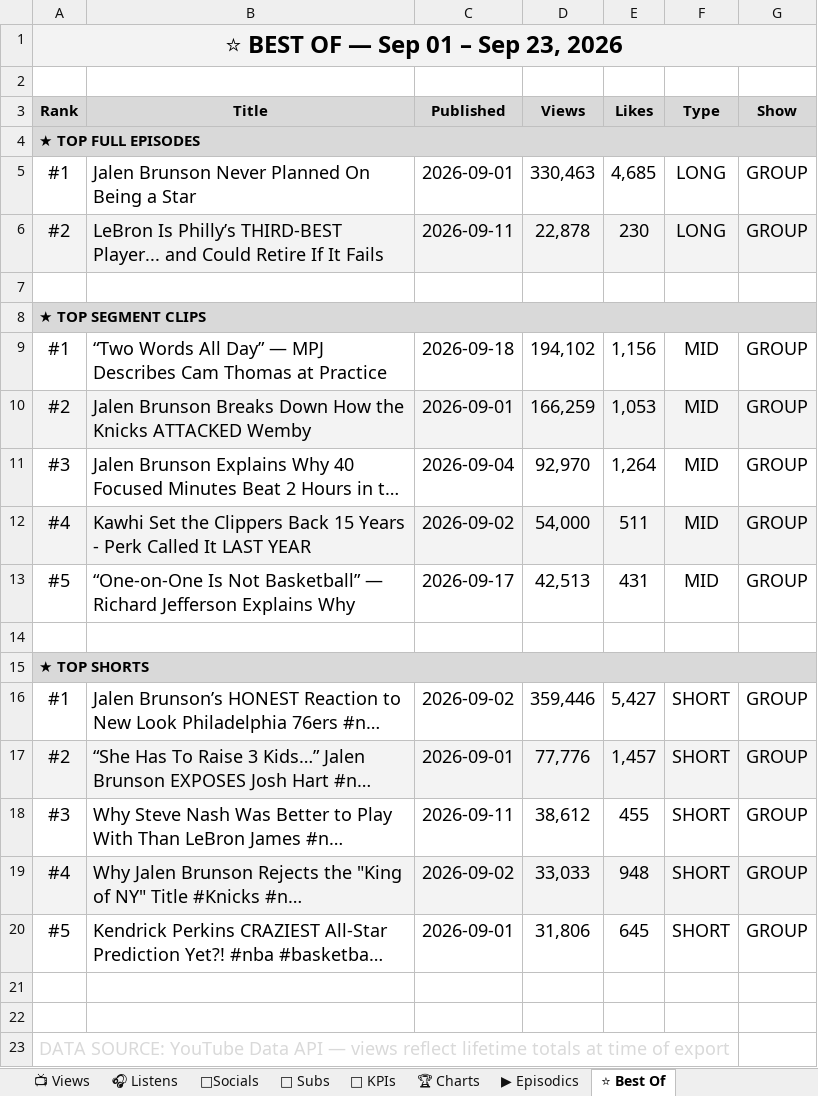
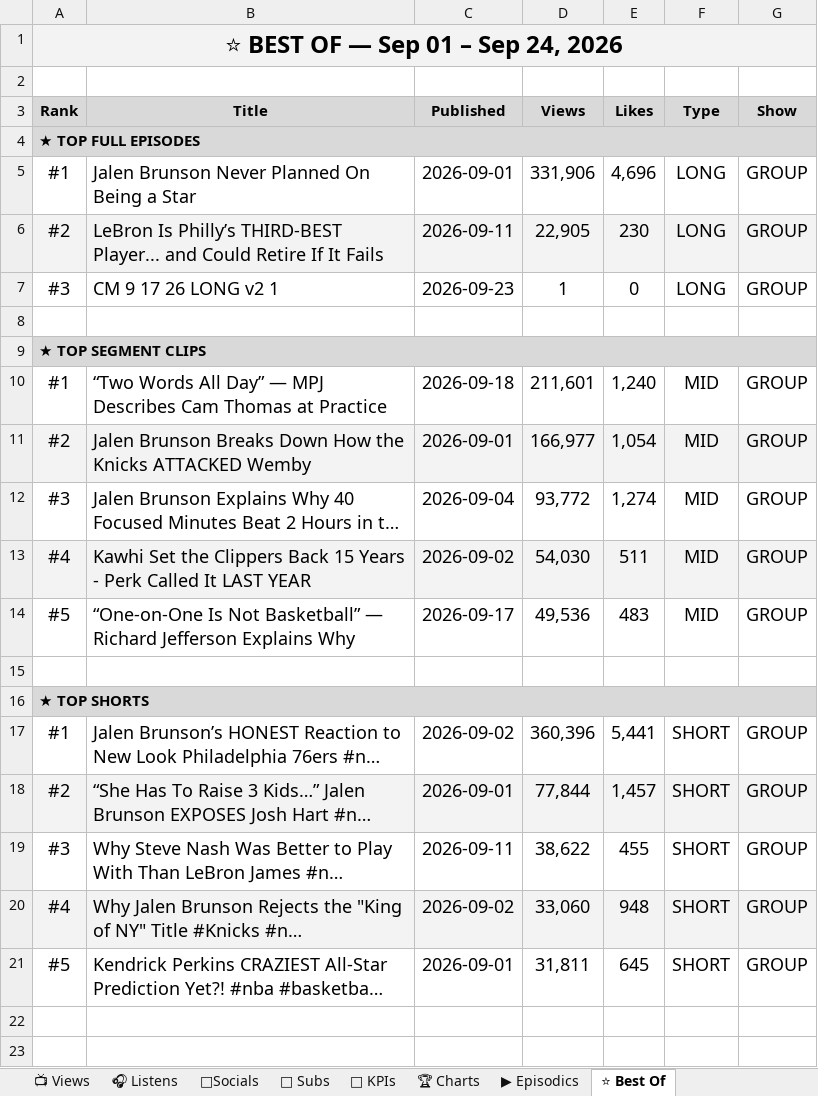
Before and after one commit to raindelaymedia/roadtrippin, an Excel workbook: master/shows/road_trippin/data/Road_Trippin_Analytics_Tracker.xlsx, sheet ⭐ Best Of, drawn as a sheet; only a part is shown; the shorter side is filled out with more unchanged rows; long unchanged cells end in …; values as stored, in another font and other column widths than the file's, no borders; addresses are those after the commit; the diff names each change by its address in the sheet, - before the commit and + after, or states it on an @@ line.

```diff
--- a/master/shows/road_trippin/data/Road_Trippin_Analytics_Tracker.xlsx (sheet ⭐ Best Of)
+++ b/master/shows/road_trippin/data/Road_Trippin_Analytics_Tracker.xlsx (sheet ⭐ Best Of)
-A1 (Rank): ⭐ BEST OF — Sep 01 – Sep 23, 2026
+A1 (Rank): ⭐ BEST OF — Sep 01 – Sep 24, 2026
-D5 (Views): 330,463
+D5 (Views): 331,906
-E5 (Likes): 4,685
+E5 (Likes): 4,696
-D6 (Views): 22,878
+D6 (Views): 22,905
+row 7: #3 | CM 9 17 26 LONG v2 1 | 2026-09-23 | 1 | 0 | LONG | GROUP
-D10 (Views): 194,102
+D10 (Views): 211,601
-E10 (Likes): 1,156
+E10 (Likes): 1,240
-D11 (Views): 166,259
+D11 (Views): 166,977
-E11 (Likes): 1,053
+E11 (Likes): 1,054
-D12 (Views): 92,970
+D12 (Views): 93,772
-E12 (Likes): 1,264
+E12 (Likes): 1,274
-D13 (Views): 54,000
+D13 (Views): 54,030
-D14 (Views): 42,513
+D14 (Views): 49,536
-E14 (Likes): 431
+E14 (Likes): 483
-D17 (Views): 359,446
+D17 (Views): 360,396
-E17 (Likes): 5,427
+E17 (Likes): 5,441
-D18 (Views): 77,776
+D18 (Views): 77,844
-D19 (Views): 38,612
+D19 (Views): 38,622
-D20 (Views): 33,033
+D20 (Views): 33,060
-D21 (Views): 31,806
+D21 (Views): 31,811
```
Also changed, not shown: sheet 👥 Subs, sheet 🔑 KPIs, sheet 📺 Views, sheet ▶ Episodics, sheet 🎧 Listens, 8 other files.
